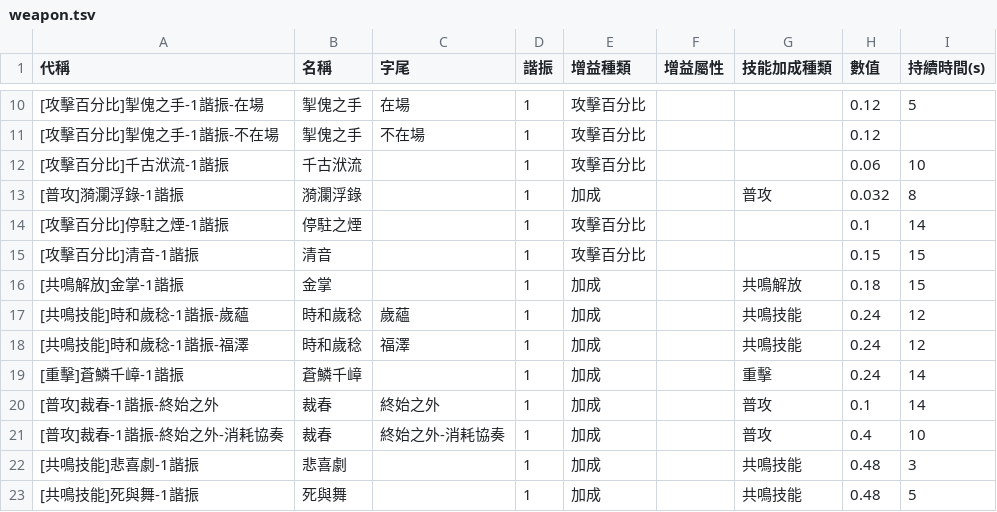
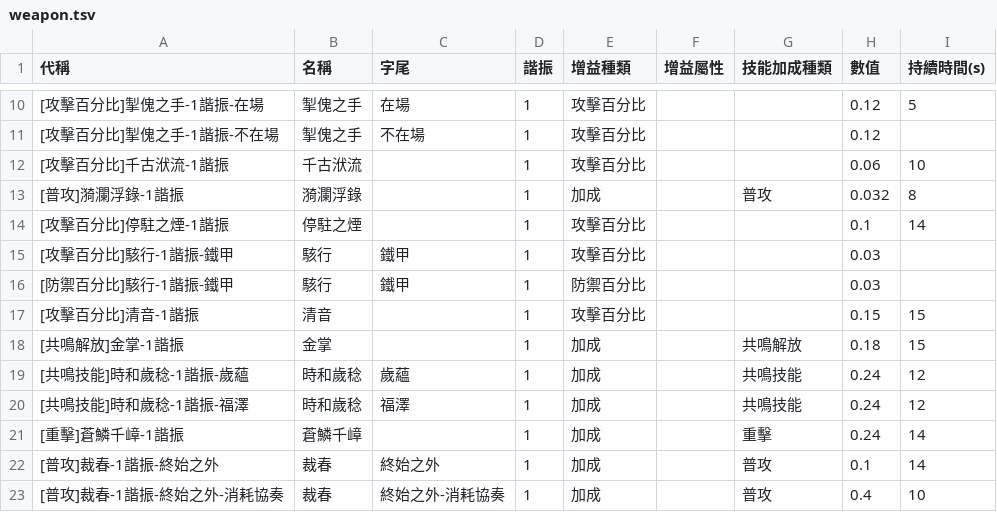
Before and after one commit to ZetsuBouKyo/WutheringWaves, a TSV file: data/v1/zh_tw/buff/weapon.tsv, drawn as a sheet; only a part is shown, gaps mark what is left out; the shorter side is filled out with more unchanged rows.

Commit message:
feat: data

```diff
--- a/data/v1/zh_tw/buff/weapon.tsv
+++ b/data/v1/zh_tw/buff/weapon.tsv
@@ -14,2 +14,4 @@
 [攻擊百分比]停駐之煙-1諧振	停駐之煙		1	攻擊百分比			0.1	14
+[攻擊百分比]駭行-1諧振-鐵甲	駭行	鐵甲	1	攻擊百分比			0.03	
+[防禦百分比]駭行-1諧振-鐵甲	駭行	鐵甲	1	防禦百分比			0.03	
 [攻擊百分比]清音-1諧振	清音		1	攻擊百分比			0.15	15
```
Also changed, not shown: 1 other file.
